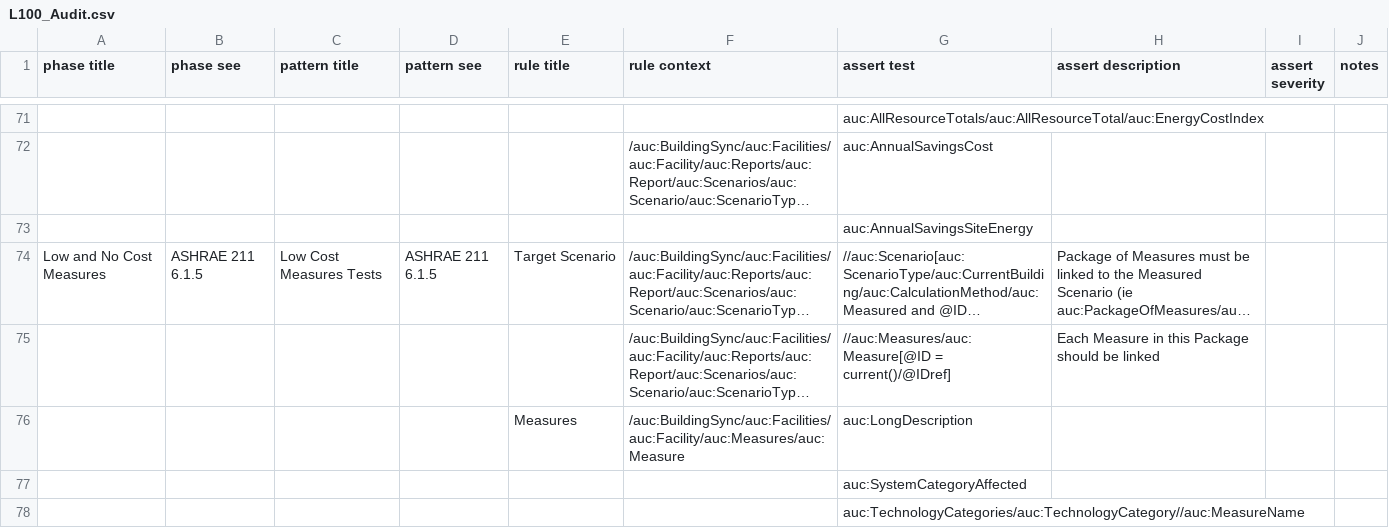
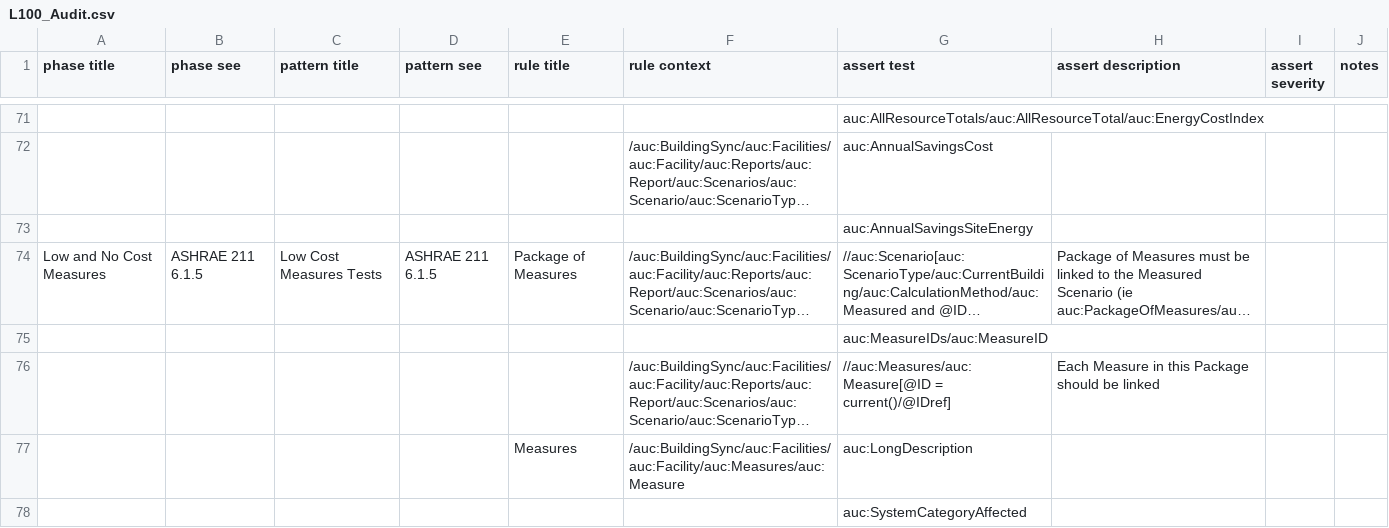
Before and after one commit to BuildingSync/TestSuite, a CSV file: schematron/v2.1.0/L100_Audit.csv, drawn as a sheet; only a part is shown, gaps mark what is left out; the shorter side is filled out with more unchanged rows; long unchanged cells end in …; the diff names each change by its address in the sheet, - before the commit and + after, or states it on an @@ line.

Commit message:
refactor(L100_Audit): assert PackageOfMeasures references at least one measure

```diff
--- a/schematron/v2.1.0/L100_Audit.csv
+++ b/schematron/v2.1.0/L100_Audit.csv
-E74 (rule title): Target Scenario
+E74 (rule title): Package of Measures
+row 75:  |  |  |  |  |  | auc:MeasureIDs/auc:MeasureID
```
Also changed, not shown: 1 other file.
